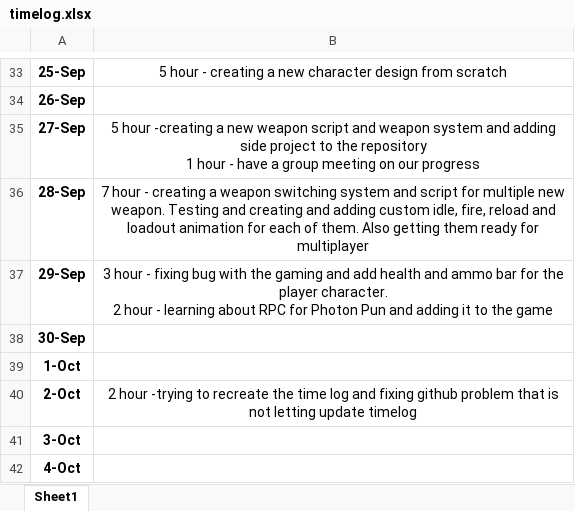
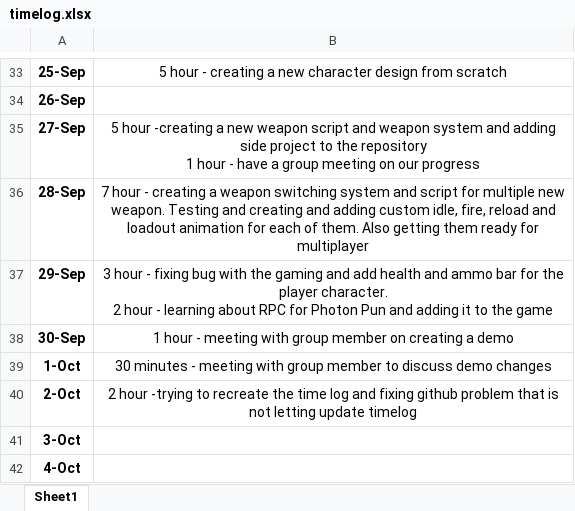
Before and after one commit to Kazuto1120/chocohippo, an Excel workbook: timelog.xlsx, sheet Sheet1, drawn as a sheet; only a part is shown, gaps mark what is left out; values as stored, in another font and other column widths than the file's, no borders; the diff names each change by its address in the sheet, - before the commit and + after, or states it on an @@ line.

Commit message:
timelog update

```diff
--- a/timelog.xlsx (sheet Sheet1)
+++ b/timelog.xlsx (sheet Sheet1)
-B38: (empty)
+B38: 1 hour - meeting with group member on creating a demo
-B39: (empty)
+B39: 30 minutes - meeting with group member to discuss demo changes
```
